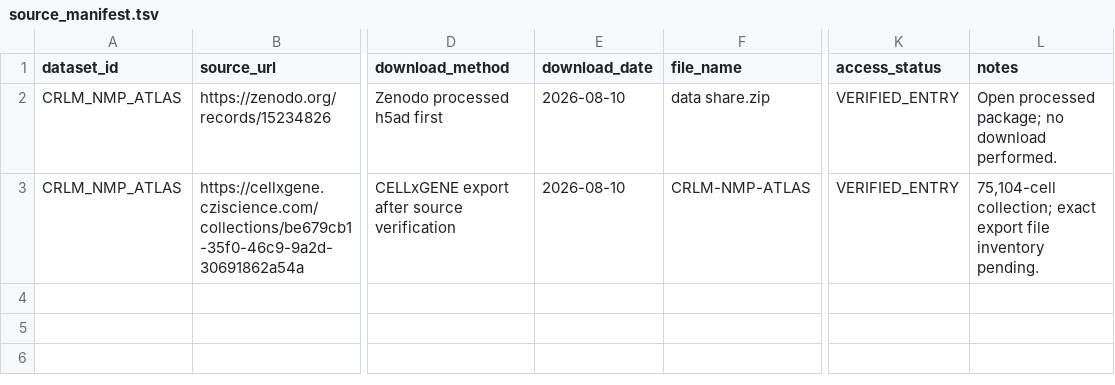
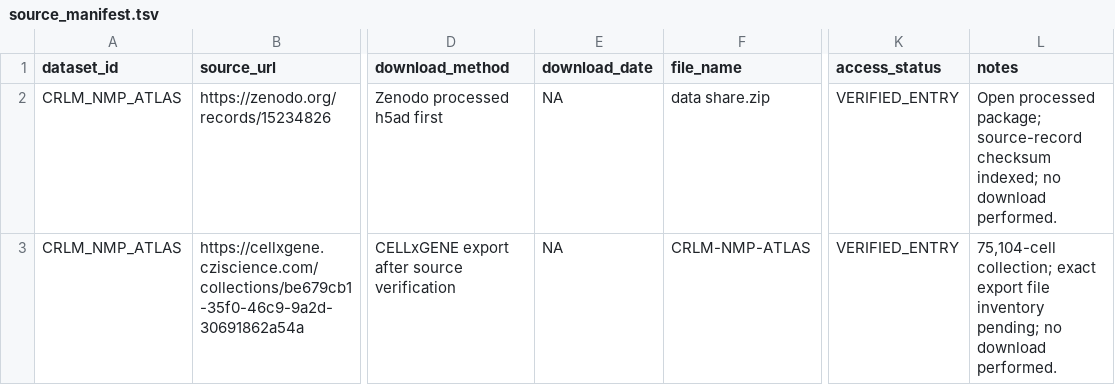
Before and after one commit to leezx/crc-unmet-need-therapeutic-atlas, a TSV file: DATA/registry/CRLM_NMP_ATLAS/source_manifest.tsv, drawn as a sheet; only a part is shown, gaps mark what is left out; the diff names each change by its address in the sheet, - before the commit and + after, or states it on an @@ line.

Commit message:
fix: batch HPA CRLM provenance status (#38)
* fix: batch HPA CRLM provenance status

* fix: distinguish HPA exports from static asset

* docs: record PR 38 review

```diff
--- a/DATA/registry/CRLM_NMP_ATLAS/source_manifest.tsv
+++ b/DATA/registry/CRLM_NMP_ATLAS/source_manifest.tsv
-E2:E3 (download_date): 2026-08-10
+E2:E3 (download_date): NA
-L2 (notes): …processed package; no download…
+L2 (notes): …processed package; source-record checksum indexed; no download…
-L3 (notes): …file inventory pending.
+L3 (notes): …file inventory pending; no download performed.
```
Also changed, not shown: DATA/registry/HPA_normal_tissue/source_manifest.tsv, DATA/registry/datasets.tsv, 4 other files.
